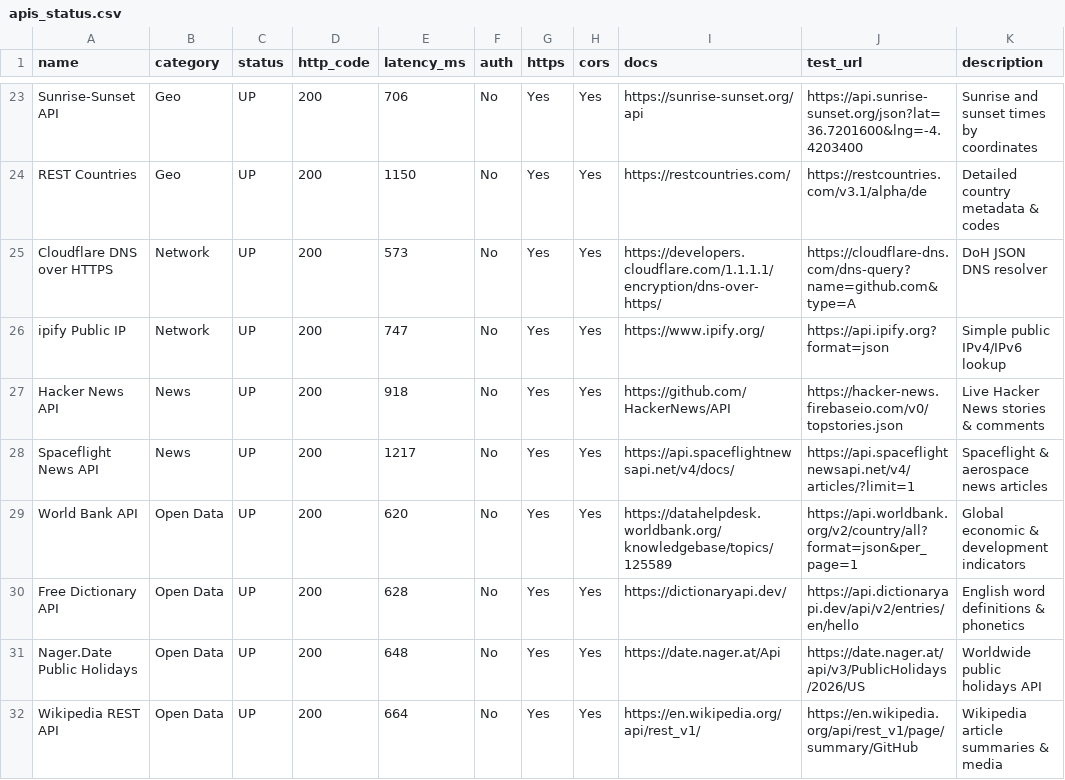
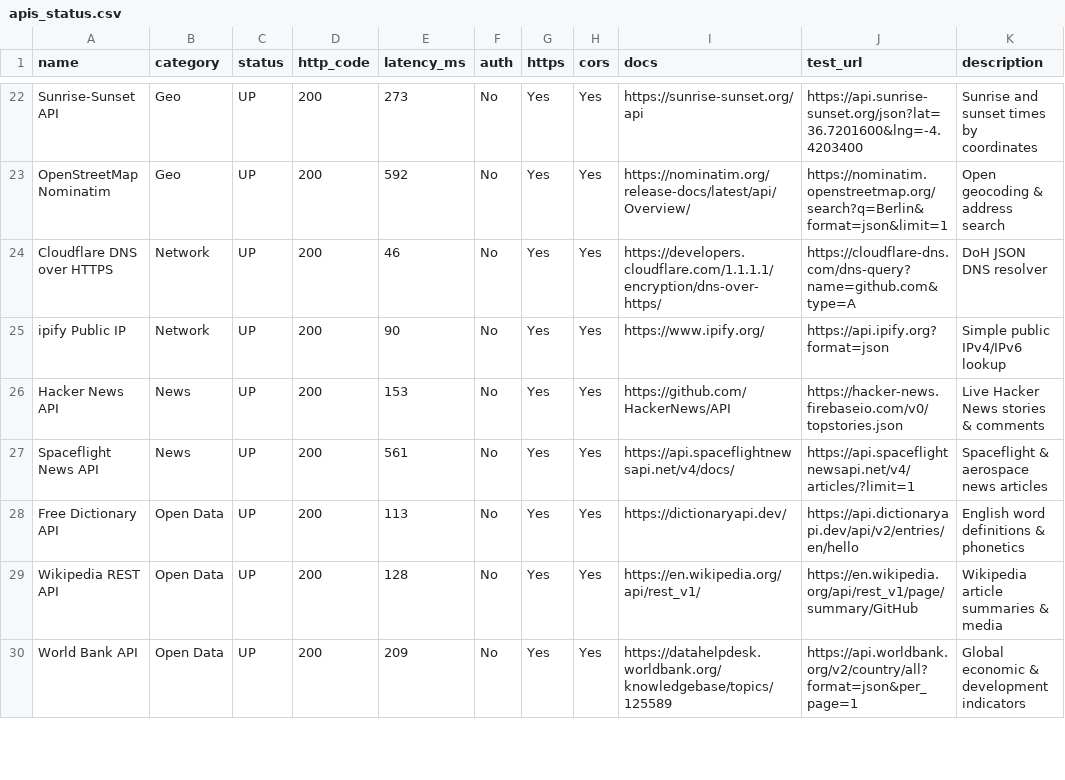
Before and after one commit to OneForAllHub/verified-public-apis, a CSV file: data/apis_status.csv, drawn as a sheet; only a part is shown, gaps mark what is left out; removed rows and columns are numbered as before the commit, all else as after; the diff covers the shown part only; the diff names each change by its address in the sheet, - before the commit and + after, or states it on an @@ line.

```diff
--- a/data/apis_status.csv
+++ b/data/apis_status.csv
-E22 (latency_ms): 706
+E22 (latency_ms): 273
-A23 (name): REST Countries
+A23 (name): OpenStreetMap Nominatim
-E23 (latency_ms): 1150
+E23 (latency_ms): 592
-I23 (docs): https://restcountries.com/
+I23 (docs): https://nominatim.org/release-docs/latest/api/Overview/
-J23 (test_url): https://restcountries.com/v3.1/alpha/de
+J23 (test_url): https://nominatim.openstreetmap.org/search?q=Berlin&format=json&limit=1
-K23 (description): Detailed country metadata & codes
+K23 (description): Open geocoding & address search
-E24 (latency_ms): 573
+E24 (latency_ms): 46
-E25 (latency_ms): 747
+E25 (latency_ms): 90
-E26 (latency_ms): 918
+E26 (latency_ms): 153
-E27 (latency_ms): 1217
+E27 (latency_ms): 561
-row 29: World Bank API | Open Data | UP | 200 | 620 | No | Yes | Yes | https://datahelpdesk.worldbank.org/knowledgebase/topics/125589 | https://api.worldbank.org/v2/country/all?format=json&per_page=1 | Global economic & development indicators
-E28 (latency_ms): 628
+E28 (latency_ms): 113
-row 31: Nager.Date Public Holidays | Open Data | UP | 200 | 648 | No | Yes | Yes | https://date.nager.at/Api | https://date.nager.at/api/v3/PublicHolidays/2026/US | Worldwide public holidays API
-E29 (latency_ms): 664
+E29 (latency_ms): 128
+row 30: World Bank API | Open Data | UP | 200 | 209 | No | Yes | Yes | https://datahelpdesk.worldbank.org/knowledgebase/topics/125589 | https://api.worldbank.org/v2/country/all?format=json&per_page=1 | Global economic & development indicators
```
Also changed, not shown: 6 added rows, 5 removed rows and 32 edited cells elsewhere in this file, 14 other files.
